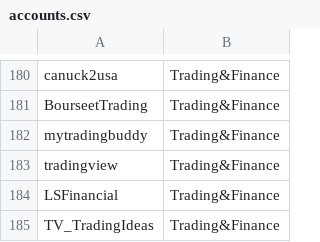
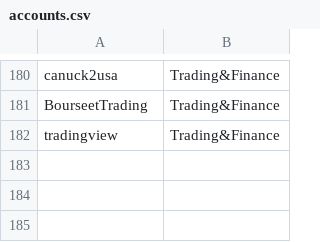
Before and after one commit to rbuezotordesillas/project571, a CSV file: data_collection/DataVM1/accounts.csv, drawn as a sheet; only a part is shown, gaps mark what is left out.

```diff
--- a/data_collection/DataVM1/accounts.csv
+++ b/data_collection/DataVM1/accounts.csv
@@ -181,5 +181,2 @@ canuck2usa;Trading&Finance
 BourseetTrading;Trading&Finance
-mytradingbuddy;Trading&Finance
 tradingview;Trading&Finance
-LSFinancial;Trading&Finance
-TV_TradingIdeas;Trading&Finance
```
Also changed, not shown: 14 other files.
